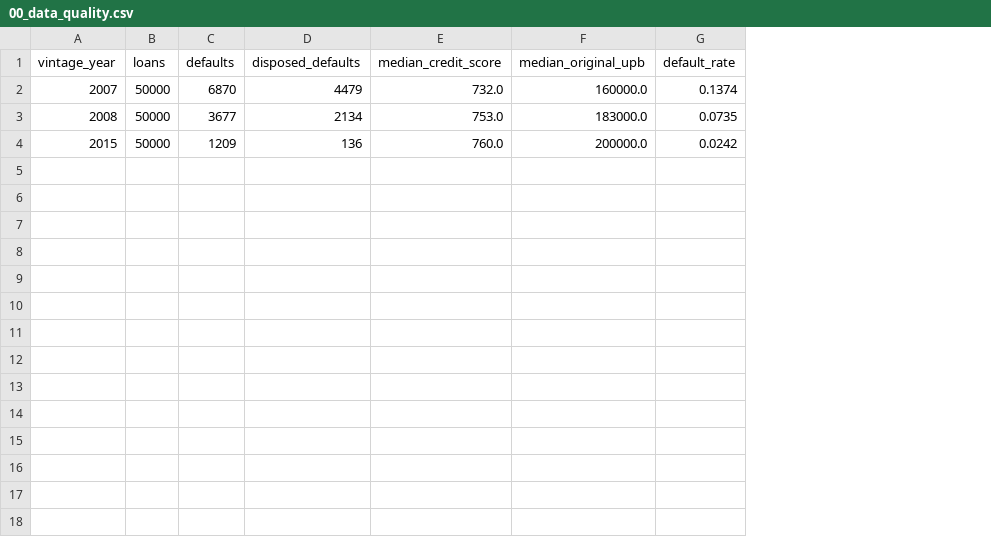
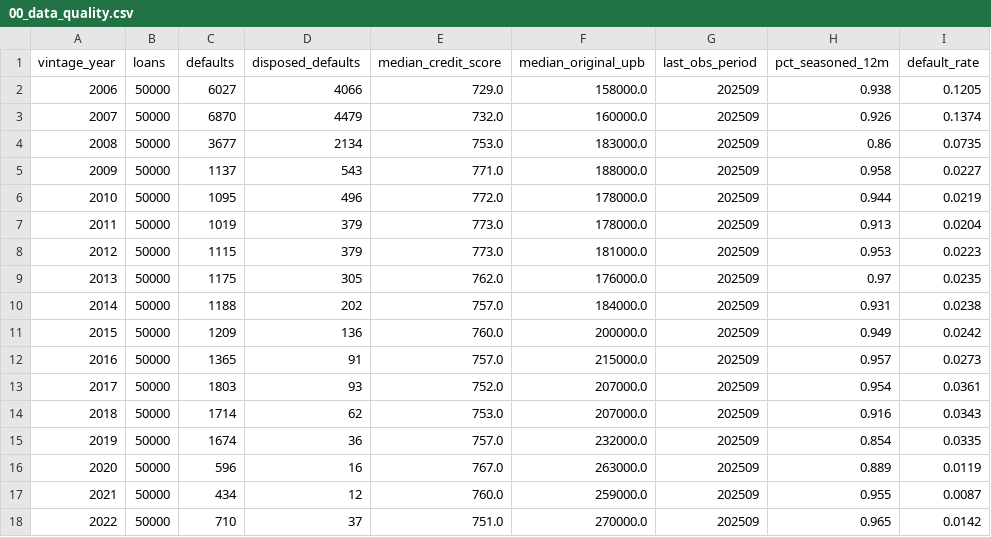
Before and after one commit to Jane511/mortgage-credit-risk-pd-lgd-ead, a CSV file: outputs/tables/00_data_quality.csv, drawn as a sheet; addresses are those after the commit; the diff names each change by its address in the sheet, - before the commit and + after, or states it on an @@ line.

```diff
--- a/outputs/tables/00_data_quality.csv
+++ b/outputs/tables/00_data_quality.csv
+column G (last_obs_period), rows 3-4: 202509 | 202509; row 11: 202509
+column H (pct_seasoned_12m), rows 3-4: 0.926 | 0.86; row 11: 0.949
+row 2: 2006 | 50000 | 6027 | 4066 | 729.0 | 158000.0 | 202509 | 0.938 | 0.1205
+row 5: 2009 | 50000 | 1137 | 543 | 771.0 | 188000.0 | 202509 | 0.958 | 0.0227
+row 6: 2010 | 50000 | 1095 | 496 | 772.0 | 178000.0 | 202509 | 0.944 | 0.0219
+row 7: 2011 | 50000 | 1019 | 379 | 773.0 | 178000.0 | 202509 | 0.913 | 0.0204
+row 8: 2012 | 50000 | 1115 | 379 | 773.0 | 181000.0 | 202509 | 0.953 | 0.0223
+row 9: 2013 | 50000 | 1175 | 305 | 762.0 | 176000.0 | 202509 | 0.97 | 0.0235
+row 10: 2014 | 50000 | 1188 | 202 | 757.0 | 184000.0 | 202509 | 0.931 | 0.0238
+row 12: 2016 | 50000 | 1365 | 91 | 757.0 | 215000.0 | 202509 | 0.957 | 0.0273
+row 13: 2017 | 50000 | 1803 | 93 | 752.0 | 207000.0 | 202509 | 0.954 | 0.0361
+row 14: 2018 | 50000 | 1714 | 62 | 753.0 | 207000.0 | 202509 | 0.916 | 0.0343
+row 15: 2019 | 50000 | 1674 | 36 | 757.0 | 232000.0 | 202509 | 0.854 | 0.0335
+row 16: 2020 | 50000 | 596 | 16 | 767.0 | 263000.0 | 202509 | 0.889 | 0.0119
+row 17: 2021 | 50000 | 434 | 12 | 760.0 | 259000.0 | 202509 | 0.955 | 0.0087
+row 18: 2022 | 50000 | 710 | 37 | 751.0 | 270000.0 | 202509 | 0.965 | 0.0142
```
Also changed, not shown: outputs/tables/01_default_lgd_by_vintage.csv, outputs/tables/02_risk_by_driver.csv, 56 other files.
